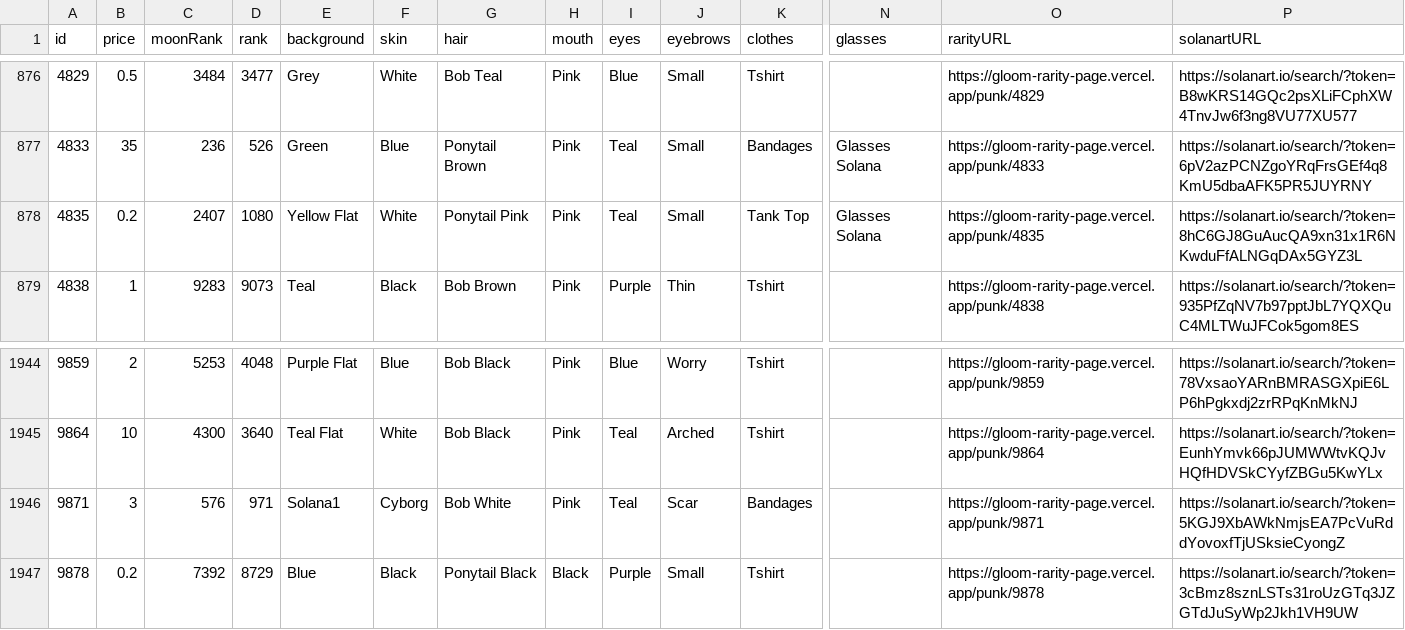
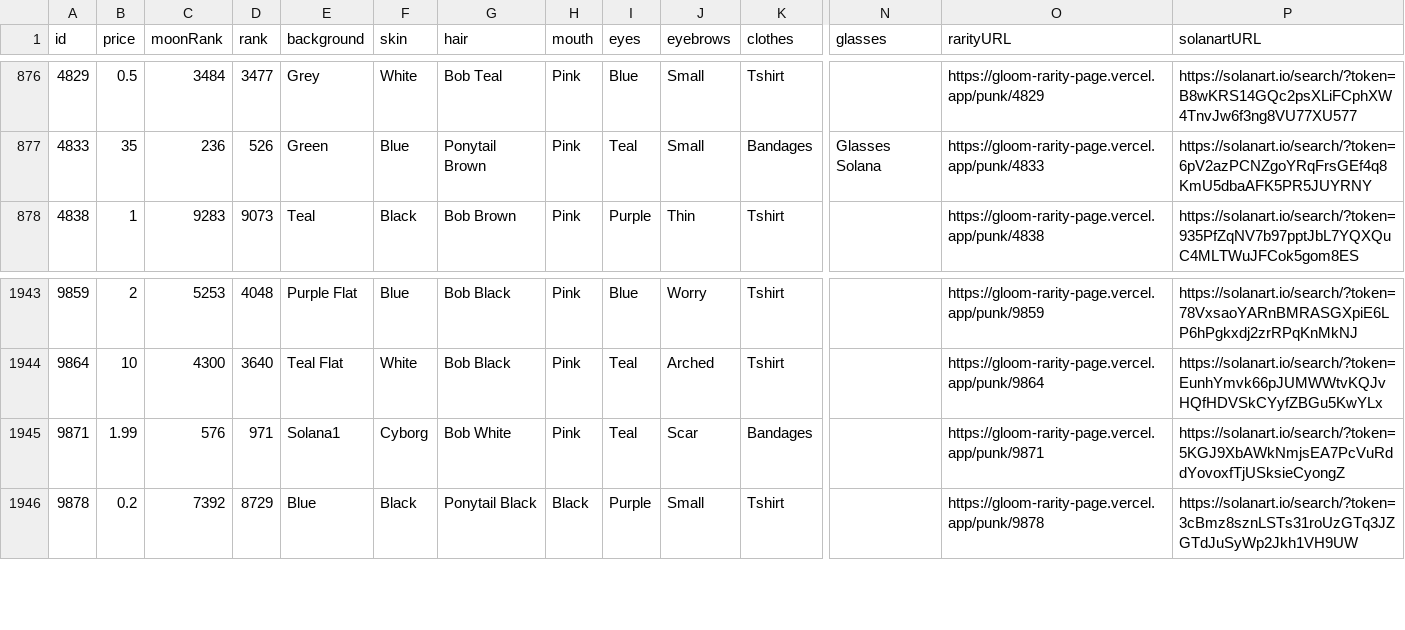
Before and after one commit to nobodykr/solanart-gloom-monitor, a CSV file: gloom-data-processed.csv, drawn as a sheet; only a part is shown, gaps mark what is left out; removed rows and columns are numbered as before the commit, all else as after; rows hold the shown columns only; the diff names each change by its address in the sheet, - before the commit and + after, or states it on an @@ line.

Commit message:
Flat: latest data (2021-10-28T06:15:36.110Z) {   "date": "2021-10-28T06:15:36.110Z",   "files": [     {       "name": "gloom-data-processed.csv",       "deltaBytes": -217,       "source": "https://qzlsklfacc.medianetwork.cloud/nft_for_sale?collection=gloompunk"     },     {       "name": "gloom-data.json",       "deltaBytes": -657,       "source": "https://qzlsklfacc.medianetwork.cloud/nft_for_sale?collection=gloompunk"     }   ] }

```diff
--- a/gloom-data-processed.csv
+++ b/gloom-data-processed.csv
-row 878: 4835 | 0.2 | 2407 | 1080 | Yellow Flat | White | Ponytail Pink | Pink | Teal | Small | Tank Top | Glasses Solana | https://gloom-rarity-page.vercel.app/punk/4835 | https://solanart.io/search/?token=8hC6GJ8GuAucQA9xn31x1R6NKwduFfALNGqDAx5GYZ3L
-B1945 (price): 3
+B1945 (price): 1.99
```
Also changed, not shown: 1 other file.
